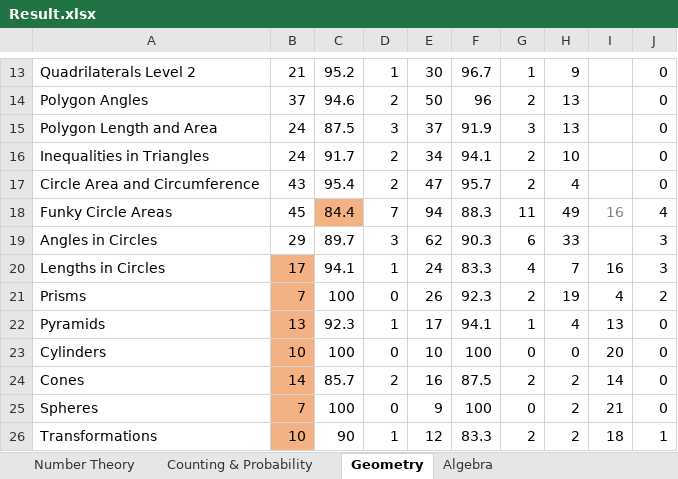
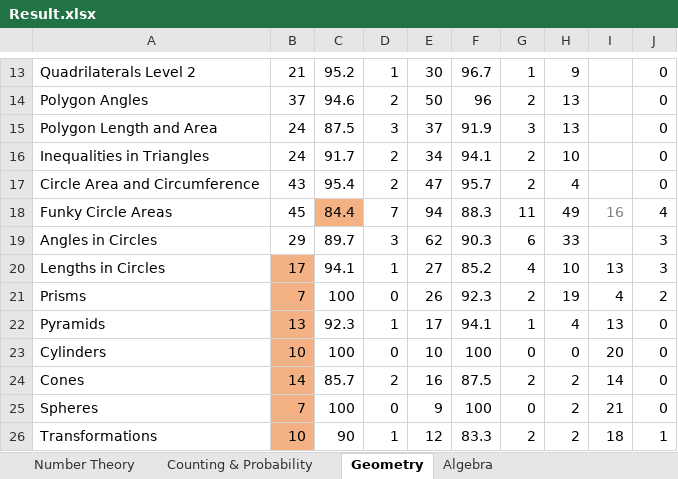
Before and after one commit to reginwon/AOPS_UiPath, an Excel workbook: Result.xlsx, sheet Geometry, drawn as a sheet; only a part is shown, gaps mark what is left out; values as stored, in another font and other column widths than the file's, no borders; conditional formats not drawn; the diff names each change by its address in the sheet, - before the commit and + after, or states it on an @@ line.

```diff
--- a/Result.xlsx (sheet Geometry)
+++ b/Result.xlsx (sheet Geometry)
-E20: 24
+E20: 27
-F20: 83.3
+F20: 85.2
-H20: 7
+H20: 10
-I20: 16
+I20: 13
```
Also changed, not shown: sheet Intermediate Algebra, sheet Counting & Probability, 3 other files.
